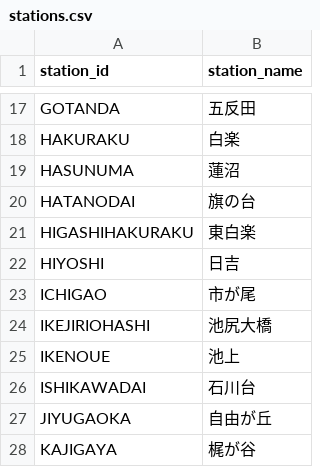
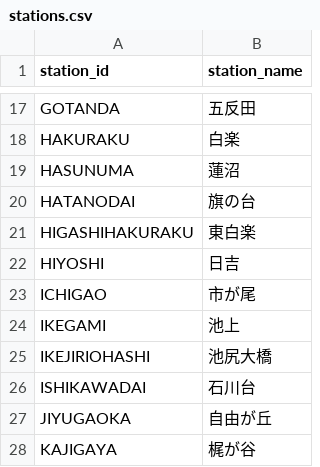
Before and after one commit to wist6ri4/20250517realmomotetsu, a CSV file: csv/stations.csv, drawn as a sheet; only a part is shown, gaps mark what is left out.

```diff
--- a/csv/stations.csv
+++ b/csv/stations.csv
@@ -23,4 +23,4 @@ HIYOSHI,日吉
 ICHIGAO,市が尾
+IKEGAMI,池上
 IKEJIRIOHASHI,池尻大橋
-IKENOUE,池上
 ISHIKAWADAI,石川台
```
Also changed, not shown: 7 other files.
